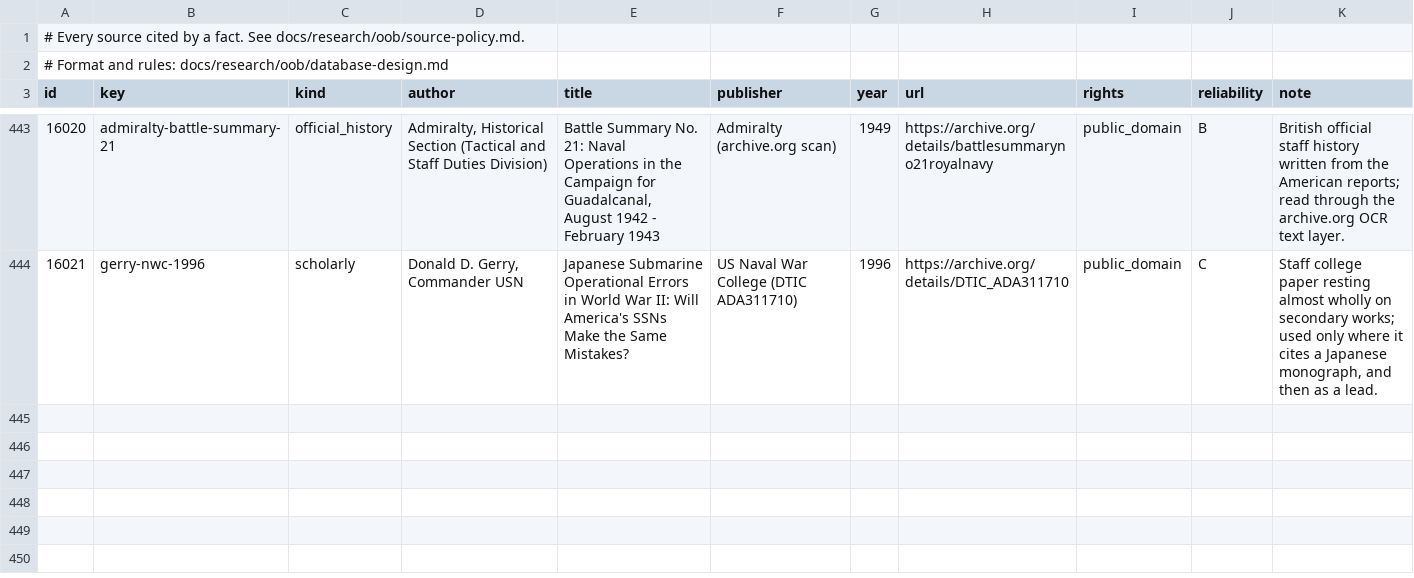
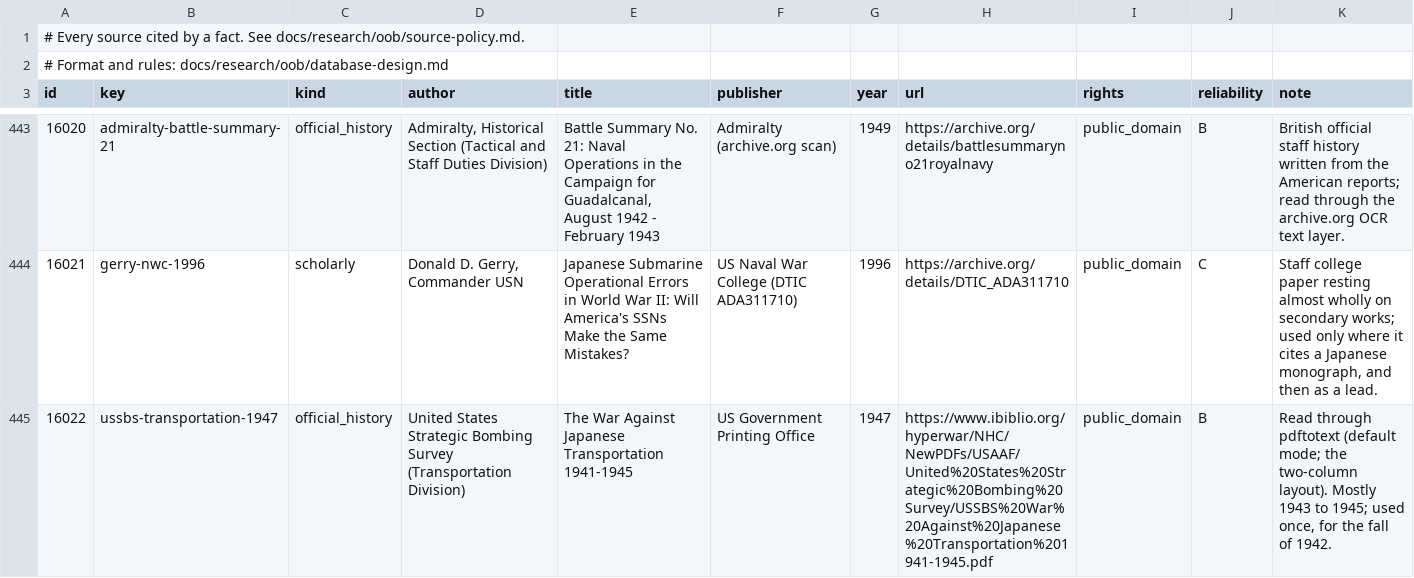
Before and after one commit to amitpeercoder/FlagPlot, a CSV file: data/oob/sources.csv, drawn as a sheet; only a part is shown, gaps mark what is left out.

```diff
--- a/data/oob/sources.csv
+++ b/data/oob/sources.csv
@@ -444 +444,2 @@ id,key,kind,author,title,publisher,year,url,rights,reliability,note
 16021,gerry-nwc-1996,scholarly,"Donald D. Gerry, Commander USN",Japanese Submarine Operational Errors in World War II: Will America's SSNs Make the Same Mistakes?,US Naval War College (DTIC ADA311710),1996,https://archive.org/details/DTIC_ADA311710,public_domain,C,"Staff college paper resting almost wholly on secondary works; used only where it cites a Japanese monograph, and then as a lead."
+16022,ussbs-transportation-1947,official_history,United States Strategic Bombing Survey (Transportation Division),The War Against Japanese Transportation 1941-1945,US Government Printing Office,1947,https://www.ibiblio.org/hyperwar/NHC/NewPDFs/USAAF/United%20States%20Strategic%20Bombing%20Survey/USSBS%20War%20Against%20Japanese%20Transportation%201941-1945.pdf,public_domain,B,"Read through pdftotext (default mode; the two-column layout). Mostly 1943 to 1945; used once, for the fall of 1942."
```
Also changed, not shown: data/oob/places.csv, 4 other files.
